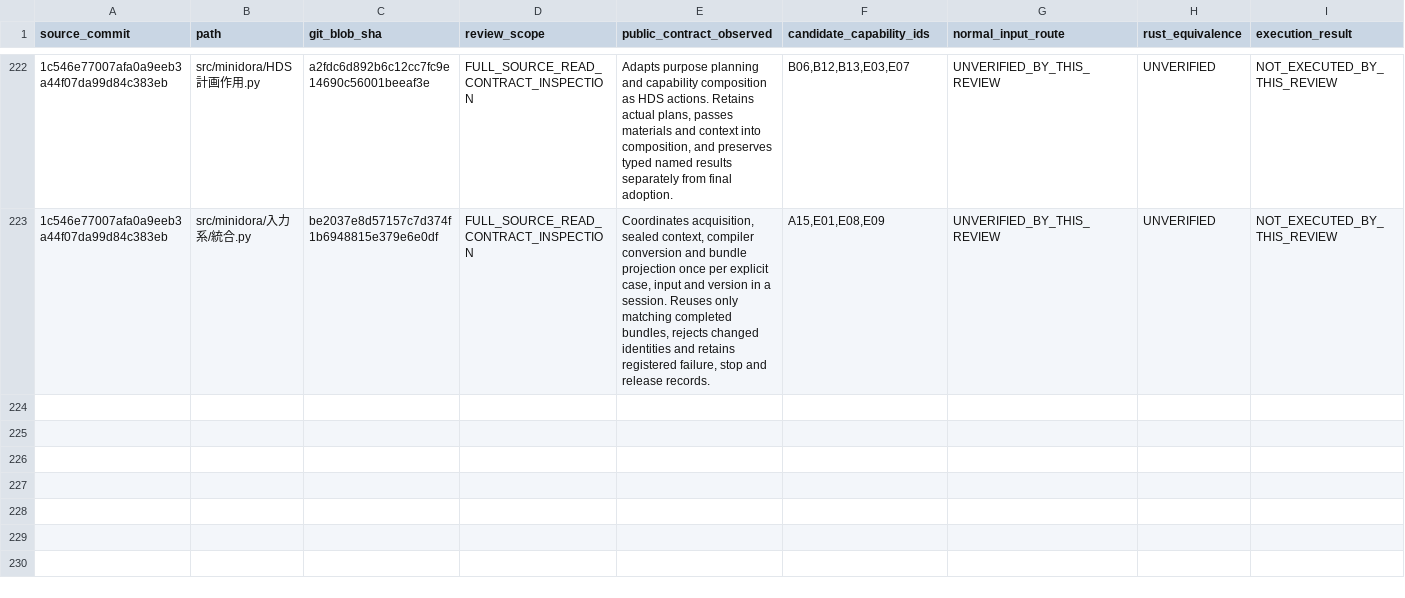
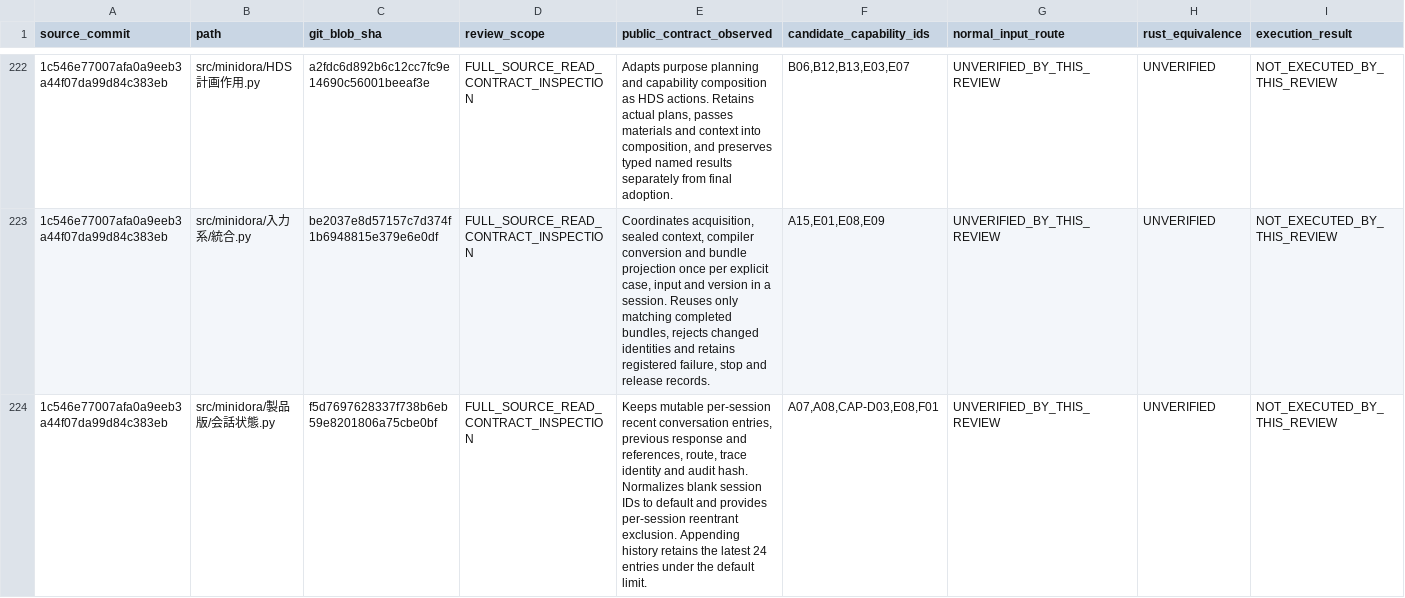
Before and after one commit to gatchimuchio/MINIDORA-BETA, a TSV file: rust/audit/source_contract_reviews.tsv, drawn as a sheet; only a part is shown, gaps mark what is left out; rows hold the shown columns only; the diff covers the shown part only; the diff names each change by its address in the sheet, - before the commit and + after, or states it on an @@ line.

```diff
--- a/rust/audit/source_contract_reviews.tsv
+++ b/rust/audit/source_contract_reviews.tsv
+row 224: 1c546e77007afa0a9eeb3a44f07da99d84c383eb | src/minidora/製品版/会話状態.py | f5d7697628337f738b6eb59e8201806a75cbe0bf | FULL_SOURCE_READ_CONTRACT_INSPECTION | Keeps mutable per-session recent conversation entries, previous response and references, route, trace identity and audit hash. Normalizes blank session IDs to default and provides per-session reentrant exclusion. Appending history retains the latest 24 entries under the default limit. | A07,A08,CAP-D03,E08,F01 | UNVERIFIED_BY_THIS_REVIEW | UNVERIFIED | NOT_EXECUTED_BY_THIS_REVIEW
```
Also changed, not shown: 3 added rows elsewhere in this file, rust/audit/requirements.tsv, 6 other files.
